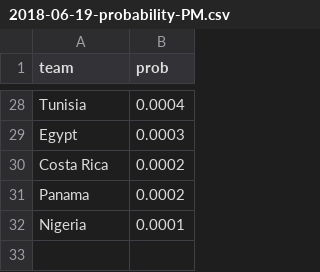
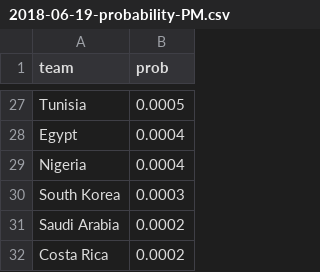
Before and after one commit to elliottmorris/world-cup-2018, a CSV file: output/probs/2018-06-19-probability-PM.csv, drawn as a sheet; only a part is shown, gaps mark what is left out; the diff covers the shown part only.

```diff
--- a/output/probs/2018-06-19-probability-PM.csv
+++ b/output/probs/2018-06-19-probability-PM.csv
@@ -28,5 +27,6 @@
-"Tunisia",0.0004
-"Egypt",0.0003
+"Tunisia",0.0005
+"Egypt",0.0004
+"Nigeria",0.0004
+"South Korea",0.0003
+"Saudi Arabia",0.0002
 "Costa Rica",0.0002
-"Panama",0.0002
-"Nigeria",0.0001
```
Also changed, not shown: 6 added rows, 7 removed rows and 19 edited cells elsewhere in this file, data/group_stage_2018.csv, 4 other files.
